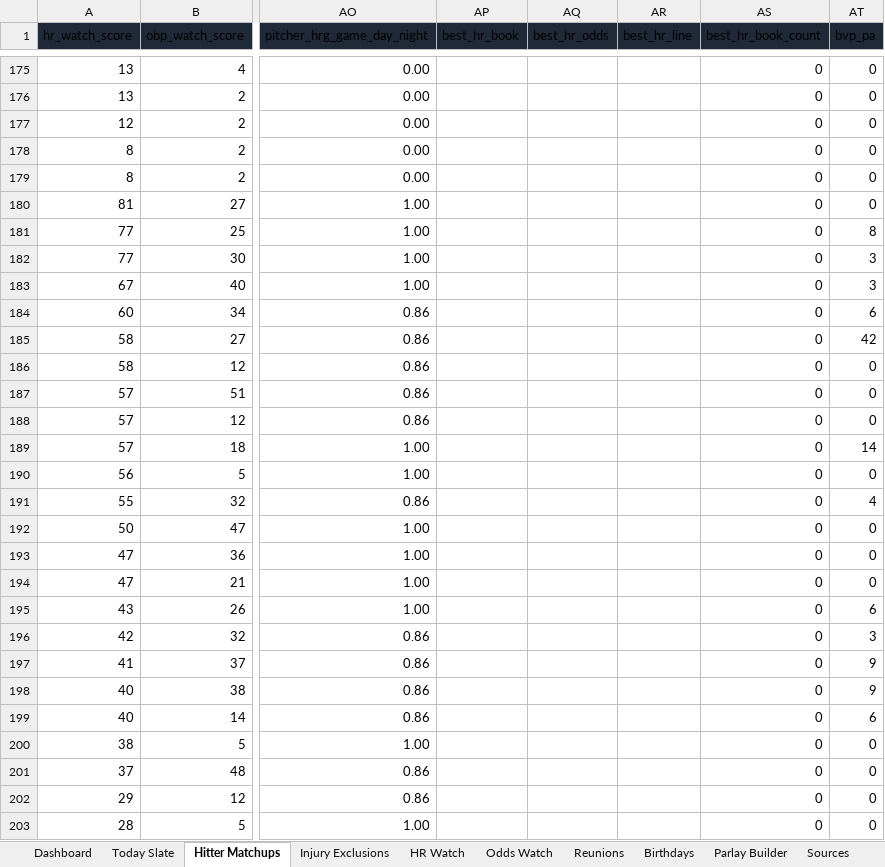
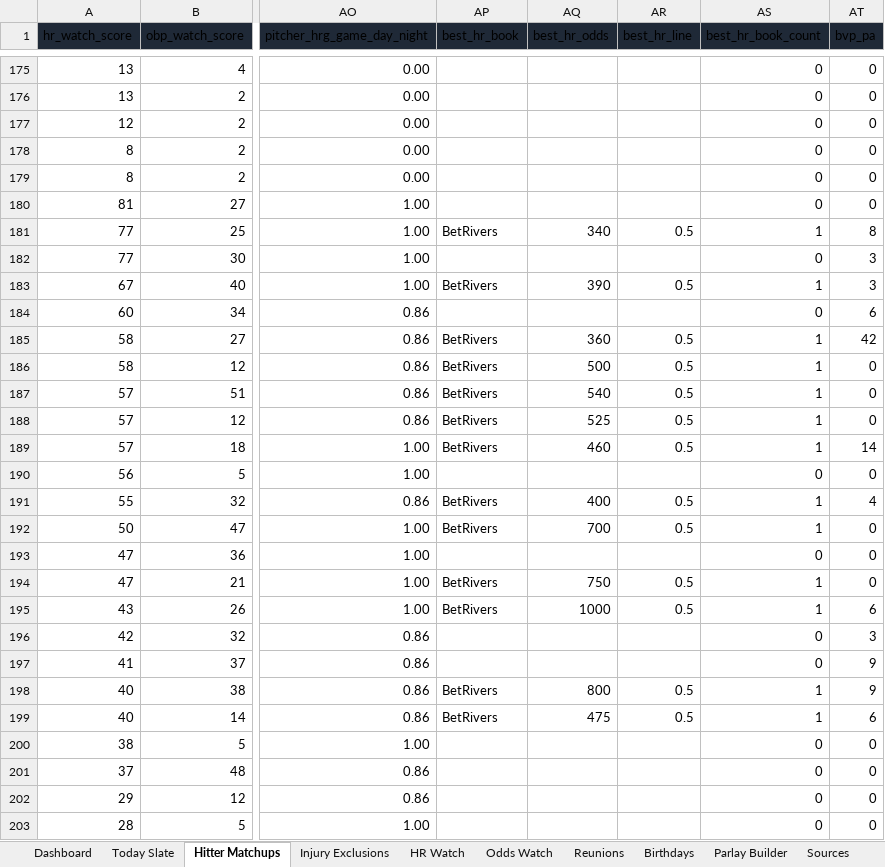
Before and after one commit to basezero-projects/mlb-sheet-download, an Excel workbook: mlb_season_parlay_sheet_2026-06-24.xlsx, sheet Hitter Matchups, drawn as a sheet; only a part is shown, gaps mark what is left out; values as stored, in another font and other column widths than the file's, no borders; conditional formats and table styles not drawn; the diff covers the shown part only; the diff names each change by its address in the sheet, - before the commit and + after, or states it on an @@ line.

```diff
--- a/mlb_season_parlay_sheet_2026-06-24.xlsx (sheet Hitter Matchups)
+++ b/mlb_season_parlay_sheet_2026-06-24.xlsx (sheet Hitter Matchups)
-AP181 (best_hr_book): (empty)
+AP181 (best_hr_book): BetRivers
-AQ181 (best_hr_odds): (empty)
+AQ181 (best_hr_odds): 340
-AR181 (best_hr_line): (empty)
+AR181 (best_hr_line): 0.5
-AS181 (best_hr_book_count): 0
+AS181 (best_hr_book_count): 1
-AP183 (best_hr_book): (empty)
+AP183 (best_hr_book): BetRivers
-AQ183 (best_hr_odds): (empty)
+AQ183 (best_hr_odds): 390
-AR183 (best_hr_line): (empty)
+AR183 (best_hr_line): 0.5
-AS183 (best_hr_book_count): 0
+AS183 (best_hr_book_count): 1
-AP185:AP189 (best_hr_book): (empty)
+AP185:AP189 (best_hr_book): BetRivers
-AQ185 (best_hr_odds): (empty)
+AQ185 (best_hr_odds): 360
-AR185:AR189 (best_hr_line): (empty)
+AR185:AR189 (best_hr_line): 0.5
-AS185:AS189 (best_hr_book_count): 0
+AS185:AS189 (best_hr_book_count): 1
-AQ186 (best_hr_odds): (empty)
+AQ186 (best_hr_odds): 500
-AQ187 (best_hr_odds): (empty)
+AQ187 (best_hr_odds): 540
-AQ188 (best_hr_odds): (empty)
+AQ188 (best_hr_odds): 525
-AQ189 (best_hr_odds): (empty)
+AQ189 (best_hr_odds): 460
-AP191:AP192 (best_hr_book): (empty)
+AP191:AP192 (best_hr_book): BetRivers
-AQ191 (best_hr_odds): (empty)
+AQ191 (best_hr_odds): 400
-AR191:AR192 (best_hr_line): (empty)
+AR191:AR192 (best_hr_line): 0.5
-AS191:AS192 (best_hr_book_count): 0
+AS191:AS192 (best_hr_book_count): 1
-AQ192 (best_hr_odds): (empty)
+AQ192 (best_hr_odds): 700
-AP194:AP195 (best_hr_book): (empty)
+AP194:AP195 (best_hr_book): BetRivers
-AQ194 (best_hr_odds): (empty)
+AQ194 (best_hr_odds): 750
-AR194:AR195 (best_hr_line): (empty)
+AR194:AR195 (best_hr_line): 0.5
-AS194:AS195 (best_hr_book_count): 0
+AS194:AS195 (best_hr_book_count): 1
-AQ195 (best_hr_odds): (empty)
+AQ195 (best_hr_odds): 1000
-AP198:AP199 (best_hr_book): (empty)
+AP198:AP199 (best_hr_book): BetRivers
-AQ198 (best_hr_odds): (empty)
+AQ198 (best_hr_odds): 800
-AR198:AR199 (best_hr_line): (empty)
+AR198:AR199 (best_hr_line): 0.5
-AS198:AS199 (best_hr_book_count): 0
+AS198:AS199 (best_hr_book_count): 1
-AQ199 (best_hr_odds): (empty)
+AQ199 (best_hr_odds): 475
```
Also changed, not shown: 11 edited cells elsewhere in this sheet, sheet Odds Watch, sheet HR Watch, sheet Sources, sheet Dashboard, mlb_season_parlay_sheet_latest.xlsx, 1 other file.
